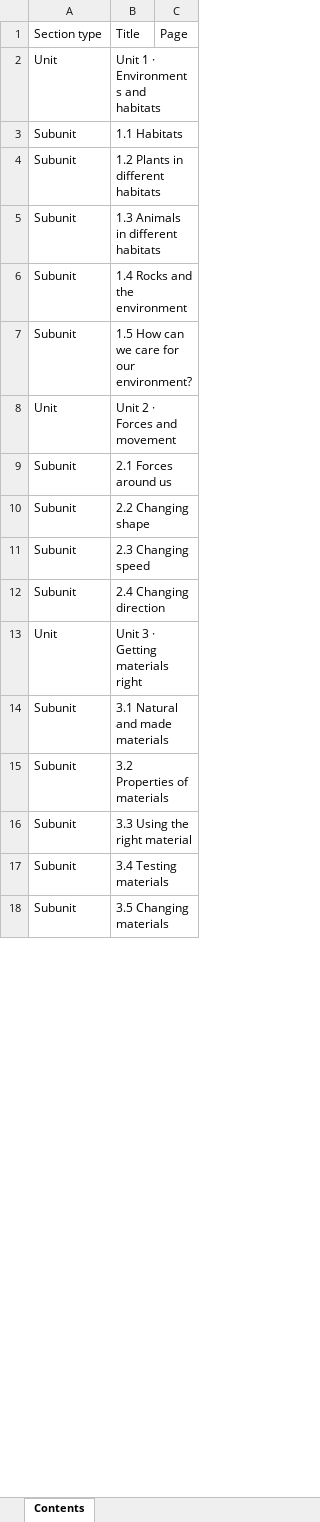
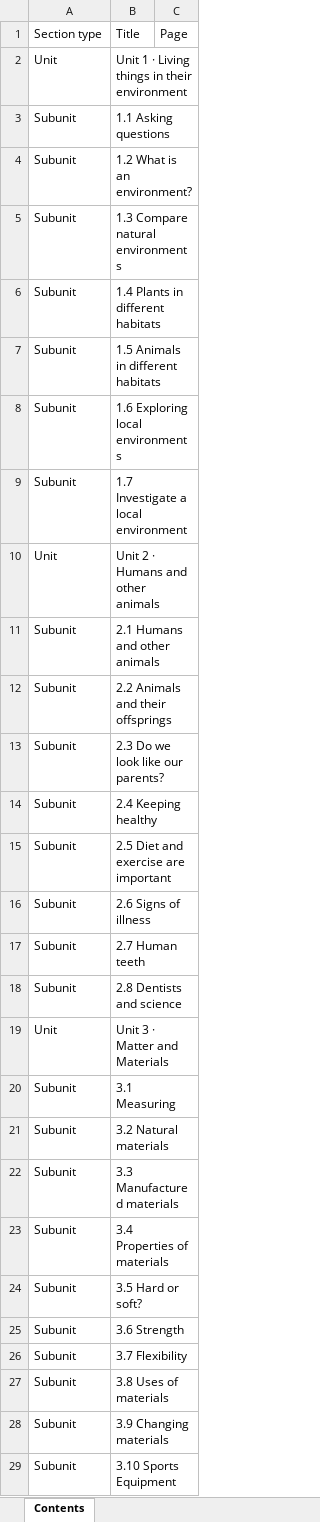
Before and after one commit to zimbora95/prime-books, an Excel workbook: public/inputs/y02-science - input.xlsx, sheet Contents, drawn as a sheet; only a part is shown; values as stored, in another font and other column widths than the file's, no borders; addresses are those after the commit; the diff covers the shown part only; the diff names each change by its address in the sheet, - before the commit and + after, or states it on an @@ line.

```diff
--- a/public/inputs/y02-science - input.xlsx (sheet Contents)
+++ b/public/inputs/y02-science - input.xlsx (sheet Contents)
-B2: Unit 1 · Environments and habitats
+B2: Unit 1 · Living things in their environment
+row 3: Subunit | 1.1 Asking questions
-B4: 1.1 Habitats
+B4: 1.2 What is an environment?
+row 5: Subunit | 1.3 Compare natural environments
-B6: 1.2 Plants in different habitats
+B6: 1.4 Plants in different habitats
-B7: 1.3 Animals in different habitats
+B7: 1.5 Animals in different habitats
-B8: 1.4 Rocks and the environment
+B8: 1.6 Exploring local environments
-B9: 1.5 How can we care for our environment?
+B9: 1.7 Investigate a local environment
-B10: Unit 2 · Forces and movement
+B10: Unit 2 · Humans and other animals
-B11: 2.1 Forces around us
+B11: 2.1 Humans and other animals
-B12: 2.2 Changing shape
+B12: 2.2 Animals and their offsprings
+row 13: Subunit | 2.3 Do we look like our parents?
-B14: 2.3 Changing speed
+B14: 2.4 Keeping healthy
+row 15: Subunit | 2.5 Diet and exercise are important
+row 16: Subunit | 2.6 Signs of illness
+row 17: Subunit | 2.7 Human teeth
-B18: 2.4 Changing direction
+B18: 2.8 Dentists and science
-B19: Unit 3 · Getting materials right
+B19: Unit 3 · Matter and Materials
+row 20: Subunit | 3.1 Measuring
-B21: 3.1 Natural and made materials
+B21: 3.2 Natural materials
+row 22: Subunit | 3.3 Manufactured materials
-B23: 3.2 Properties of materials
+B23: 3.4 Properties of materials
+row 24: Subunit | 3.5 Hard or soft?
-B25: 3.3 Using the right material
+B25: 3.6 Strength
+row 26: Subunit | 3.7 Flexibility
-B27: 3.4 Testing materials
+B27: 3.8 Uses of materials
-B28: 3.5 Changing materials
+B28: 3.9 Changing materials
+row 29: Subunit | 3.10 Sports Equipment
```
Also changed, not shown: 24 added rows and 14 edited cells elsewhere in this sheet, public/inputs/y01-global-perspectives - input.xlsx, public/inputs/y03-english - input.xlsx, 12 other files.
